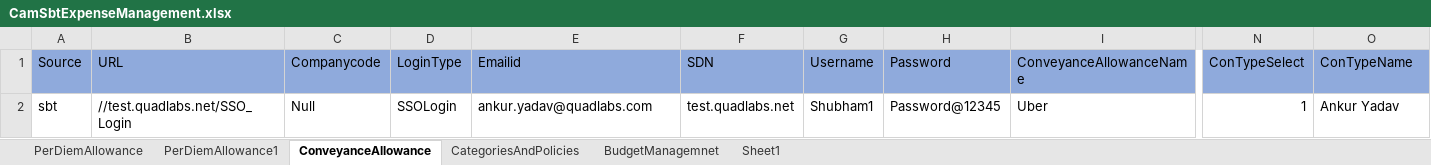
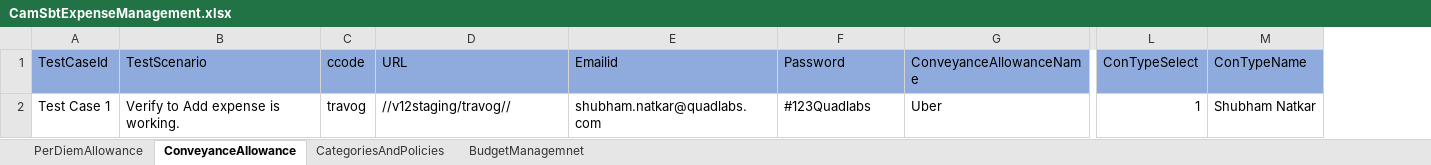
Before and after one commit to prince-2609/Travog, an Excel workbook: data/excel/CamSbtExpenseManagement.xlsx, sheet ConveyanceAllowance, drawn as a sheet; only a part is shown, gaps mark what is left out; values as stored, in another font and other column widths than the file's, no borders; removed rows and columns are numbered as before the commit, all else as after; the diff names each change by its address in the sheet, - before the commit and + after, or states it on an @@ line.

Commit message:
[Shubham] Push code with new functionality

```diff
--- a/data/excel/CamSbtExpenseManagement.xlsx (sheet ConveyanceAllowance)
+++ b/data/excel/CamSbtExpenseManagement.xlsx (sheet ConveyanceAllowance)
-sheet tab: PerDiemAllowance1
-sheet tab: Sheet1
-column A (Source), row 2: sbt
+column A (TestCaseId), row 2: Test Case 1
+column B (TestScenario), row 2: Verify to Add expense is working.
+column C (ccode), row 2: travog
-column C (Companycode), row 2: Null
-column D (LoginType), row 2: SSOLogin
-column F (SDN), row 2: test.quadlabs.net
-column G (Username), row 2: Shubham1
-D2 (URL): //test.quadlabs.net/SSO_Login
+D2 (URL): //v12staging/travog//
-E2 (Emailid): ankur.yadav@quadlabs.com
+E2 (Emailid): shubham.natkar@quadlabs.com
-F2 (Password): Password@12345
+F2 (Password): #123Quadlabs
-M2 (ConTypeName): Ankur Yadav
+M2 (ConTypeName): Shubham Natkar
```
Also changed, not shown: sheet PerDiemAllowance, sheet BudgetManagemnet, sheet CategoriesAndPolicies, data/excel/TravogExpense.xlsx, 46 other files.
